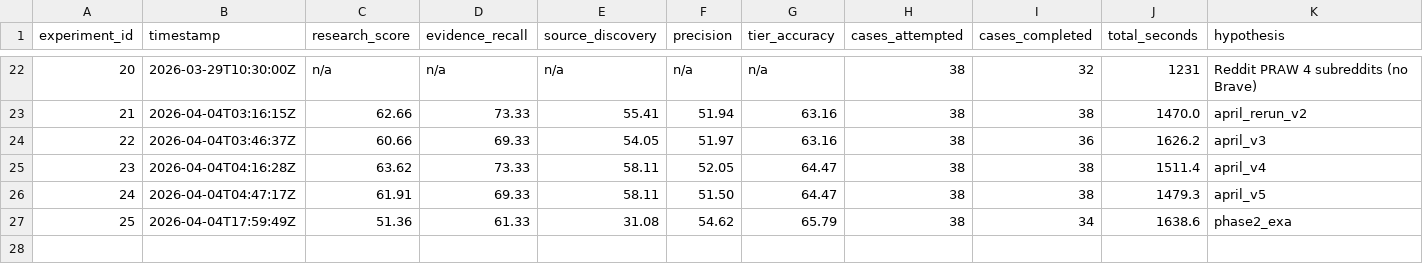
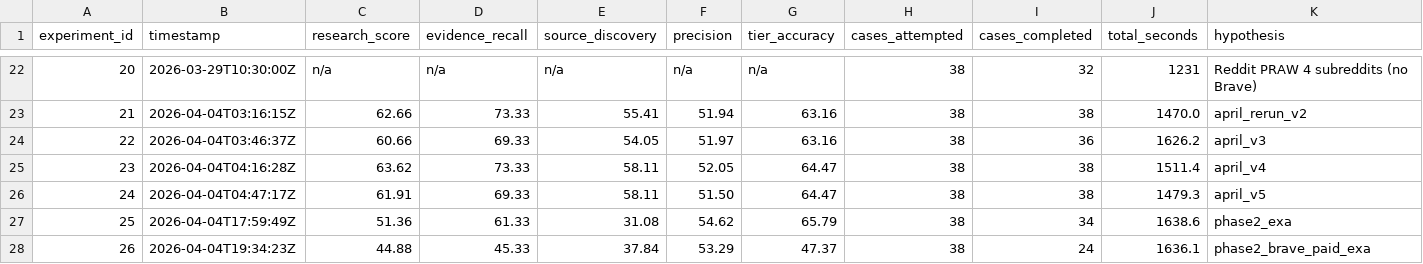
Before and after one commit to jj55222/FlameOn, a TSV file: pipeline2_discovery/results.tsv, drawn as a sheet; only a part is shown, gaps mark what is left out; rows hold the shown columns only; the diff names each change by its address in the sheet, - before the commit and + after, or states it on an @@ line.

Commit message:
auto: 14:35 — pipeline2_discovery/api_usage_log.json,pipeline2_discovery/exa_quota.json,pipeline2_discovery/research.py,

```diff
--- a/pipeline2_discovery/results.tsv
+++ b/pipeline2_discovery/results.tsv
+row 28: 26 | 2026-04-04T19:34:23Z | 44.88 | 45.33 | 37.84 | 53.29 | 47.37 | 38 | 24 | 1636.1 | phase2_brave_paid_exa
```
Also changed, not shown: 3 other files.
